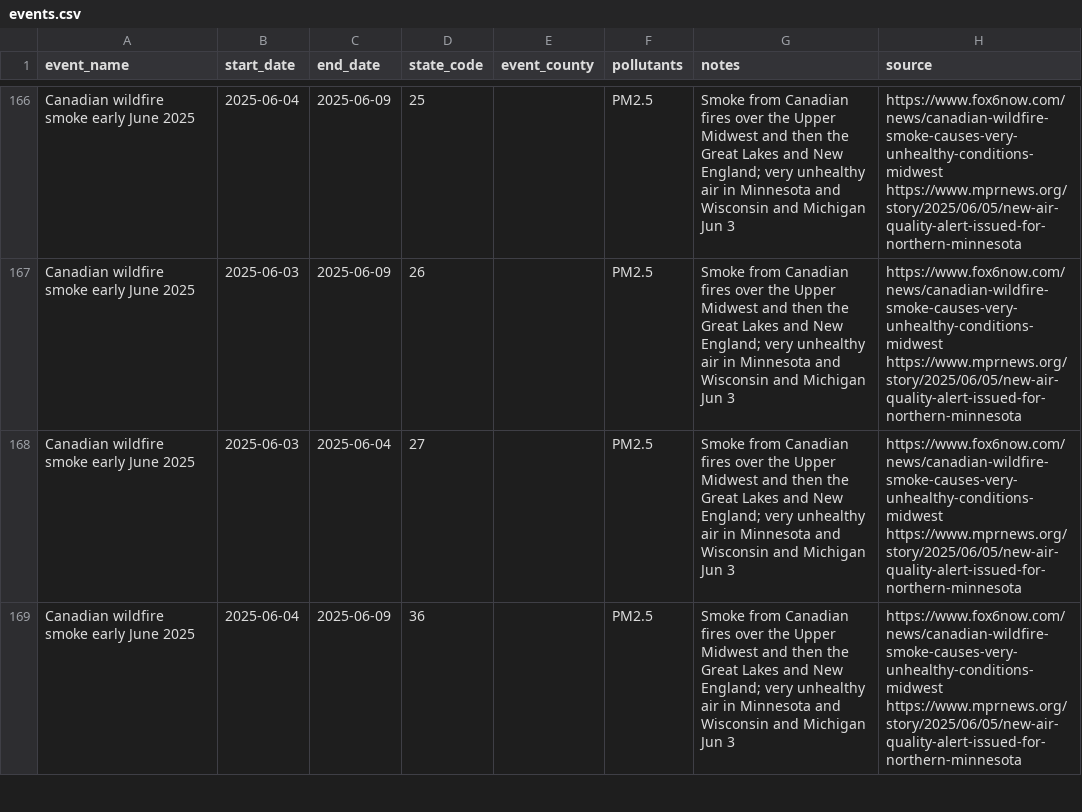
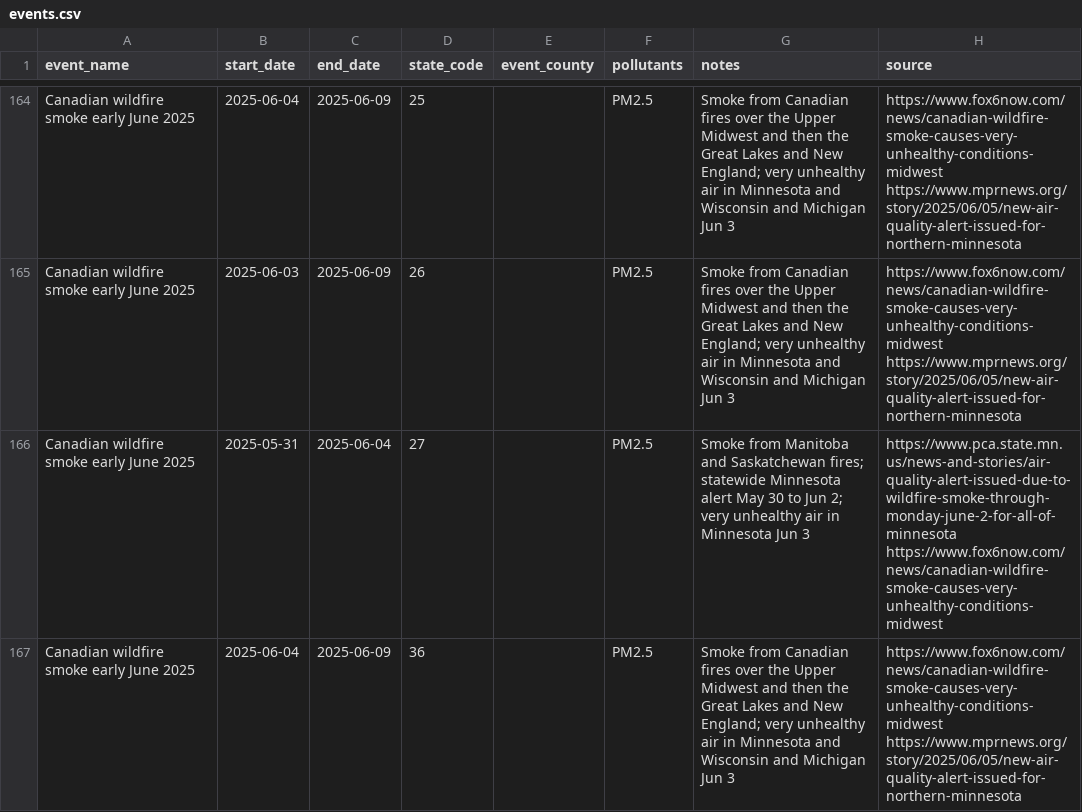
Before and after one commit to Yousef-sham5/houston-dfw-air-quality, a CSV file: data/reference/events.csv, drawn as a sheet; only a part is shown, gaps mark what is left out; the diff covers the shown part only.

```diff
--- a/data/reference/events.csv
+++ b/data/reference/events.csv
@@ -167,3 +165,3 @@ Canadian wildfire smoke early June 2025,2025-06-04,2025-06-09,25,,PM2.5,Smoke fr
 Canadian wildfire smoke early June 2025,2025-06-03,2025-06-09,26,,PM2.5,Smoke from Canadian fires over the Upper Midwest and then the Great Lakes and New England; very unhealthy air in Minnesota and Wisconsin and Michigan Jun 3,https://www.fox6now.com/news/canadian-wildfire-smoke-causes-very-unhealthy-conditions-midwest https://www.mprnews.org/story/2025/06/05/new-air-quality-alert-issued-for-northern-minnesota
-Canadian wildfire smoke early June 2025,2025-06-03,2025-06-04,27,,PM2.5,Smoke from Canadian fires over the Upper Midwest and then the Great Lakes and New England; very unhealthy air in Minnesota and Wisconsin and Michigan Jun 3,https://www.fox6now.com/news/canadian-wildfire-smoke-causes-very-unhealthy-conditions-midwest https://www.mprnews.org/story/2025/06/05/new-air-quality-alert-issued-for-northern-minnesota
+Canadian wildfire smoke early June 2025,2025-05-31,2025-06-04,27,,PM2.5,Smoke from Manitoba and Saskatchewan fires; statewide Minnesota alert May 30 to Jun 2; very unhealthy air in Minnesota Jun 3,https://www.pca.state.mn.us/news-and-stories/air-quality-alert-issued-due-to-wildfire-smoke-through-monday-june-2-for-all-of-minnesota https://www.fox6now.com/news/canadian-wildfire-smoke-causes-very-unhealthy-conditions-midwest
 Canadian wildfire smoke early June 2025,2025-06-04,2025-06-09,36,,PM2.5,Smoke from Canadian fires over the Upper Midwest and then the Great Lakes and New England; very unhealthy air in Minnesota and Wisconsin and Michigan Jun 3,https://www.fox6now.com/news/canadian-wildfire-smoke-causes-very-unhealthy-conditions-midwest https://www.mprnews.org/story/2025/06/05/new-air-quality-alert-issued-for-northern-minnesota
```
Also changed, not shown: 3 added rows, 2 removed rows and 32 edited cells elsewhere in this file, data/processed/checkpoint_manifest.csv, data/processed/data_dictionary.csv, 9 other files.
